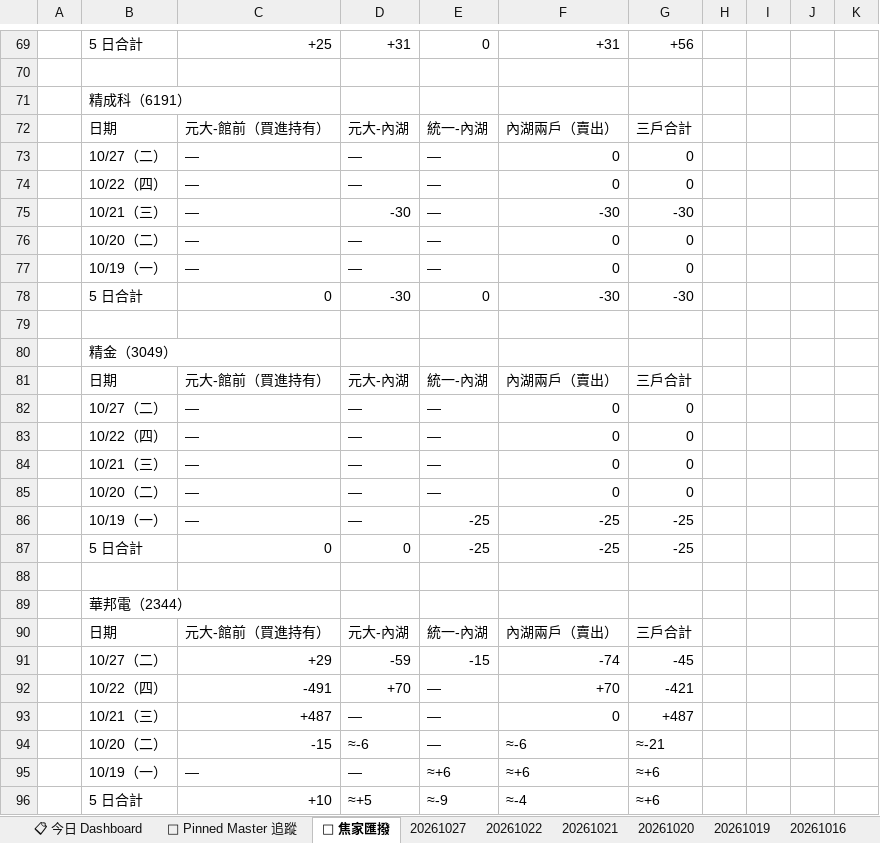
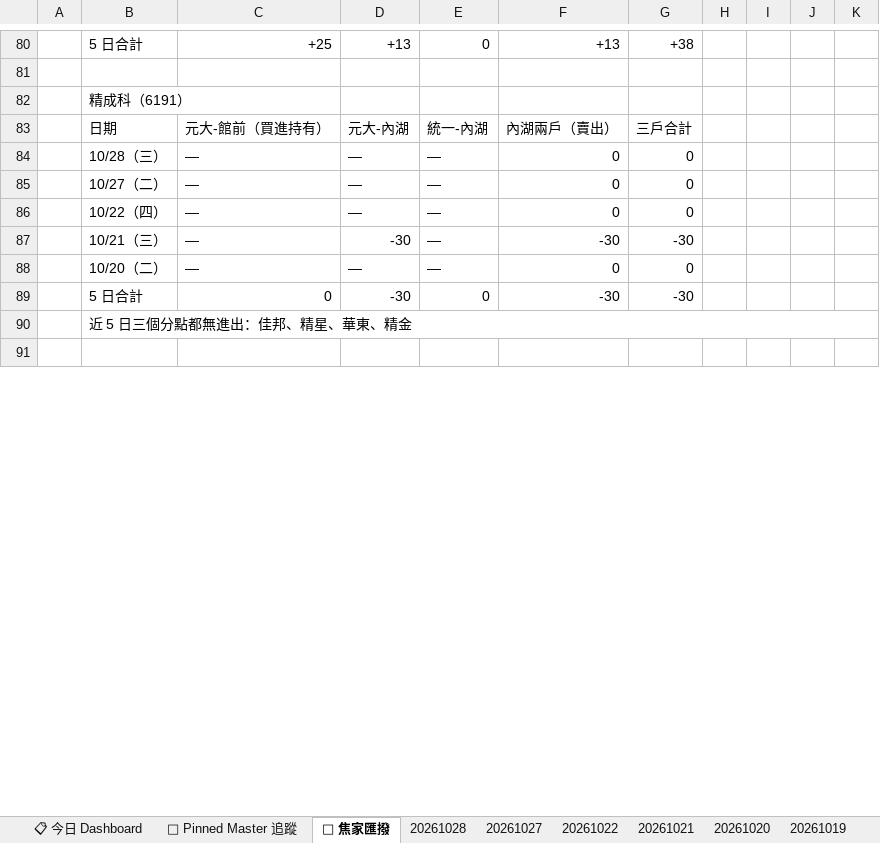
Before and after one commit to DRwillychiu/CHIP_RADAR_TW, an Excel workbook: data/reports/chip_radar_2026-10.xlsx, sheet 🔁 焦家匯撥, drawn as a sheet; only a part is shown, gaps mark what is left out; the shorter side is filled out with more unchanged rows; values as stored, in another font and other column widths than the file's, no cell formats; removed rows and columns are numbered as before the commit, all else as after; the diff covers the shown part only; the diff names each change by its address in the sheet, - before the commit and + after, or states it on an @@ line.

```diff
--- a/data/reports/chip_radar_2026-10.xlsx (sheet 🔁 焦家匯撥)
+++ b/data/reports/chip_radar_2026-10.xlsx (sheet 🔁 焦家匯撥)
+sheet tab: 20261028
-D80: +31
+D80: +13
-F80: +31
+F80: +13
-G80: +56
+G80: +38
+row 84:  | 10/28（三） | — | — | — | 0 | 0
-row 77:  | 10/19（一） | — | — | — | 0 | 0
-row 79: (empty)
-B90: 精金（3049）
+B90: 近 5 日三個分點都無進出：佳邦、精星、華東、精金
+B90:K90 merged
@@ row 81 moved to row 47: 日期 @@
-row 82:  | 10/27（二） | — | — | — | 0 | 0
-row 83:  | 10/22（四） | — | — | — | 0 | 0
-row 84:  | 10/21（三） | — | — | — | 0 | 0
-row 85:  | 10/20（二） | — | — | — | 0 | 0
-row 86:  | 10/19（一） | — | — | -25 | -25 | -25
-row 87:  | 5 日合計 | 0 | 0 | -25 | -25 | -25
-row 88: (empty)
@@ row 89 moved to row 46: 華邦電（2344） @@
-row 90:  | 日期 | 元大-館前（買進持有） | 元大-內湖 | 統一-內湖 | 內湖兩戶（賣出） | 三戶合計
@@ row 91 moved to row 49: 10/27（二） @@
@@ row 92 moved to row 50: 10/22（四） @@
@@ row 93 moved to row 51: 10/21（三） @@
@@ row 94 moved to row 52: 10/20（二） @@
-row 95:  | 10/19（一） | — | — | ≈+6 | ≈+6 | ≈+6
-row 96:  | 5 日合計 | +10 | ≈+5 | ≈-9 | ≈-4 | ≈+6
```
Also changed, not shown: 20 added rows, 16 removed rows and 6 edited cells elsewhere in this sheet, sheet 20261027, sheet 📋 今日 Dashboard, sheet 📌 Pinned Master 追蹤, cell formats, data/reports/latest.xlsx, 36 other files.
